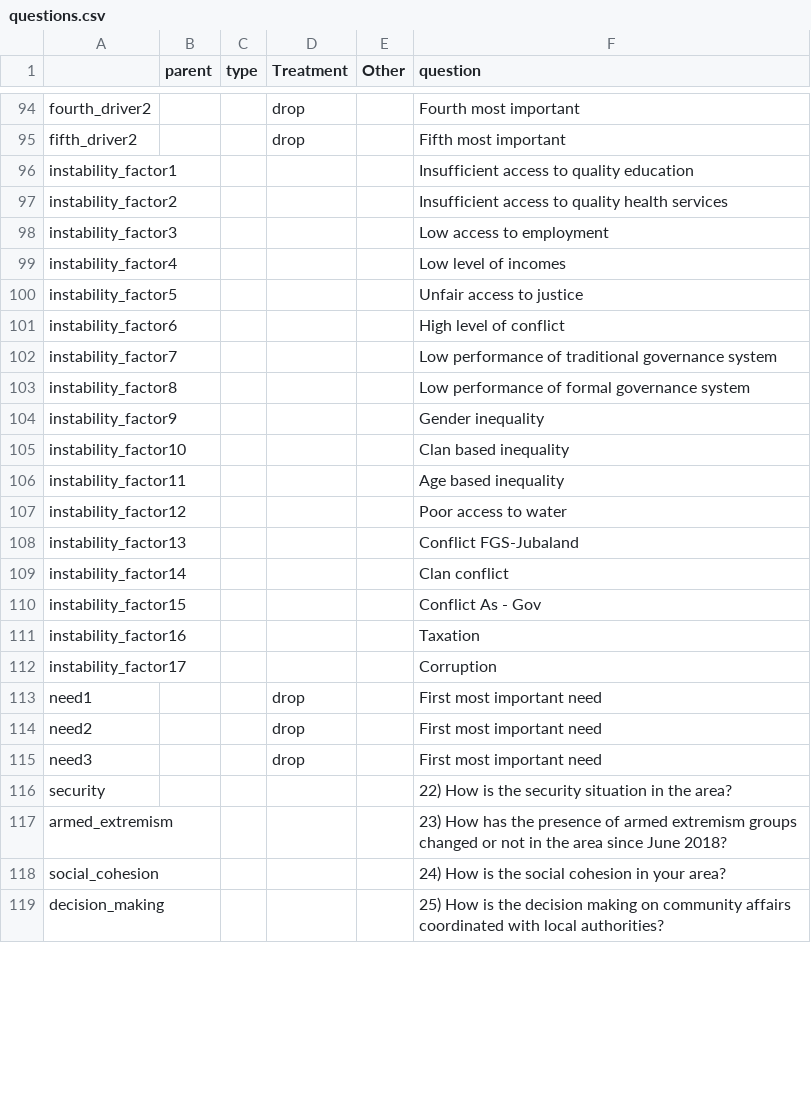
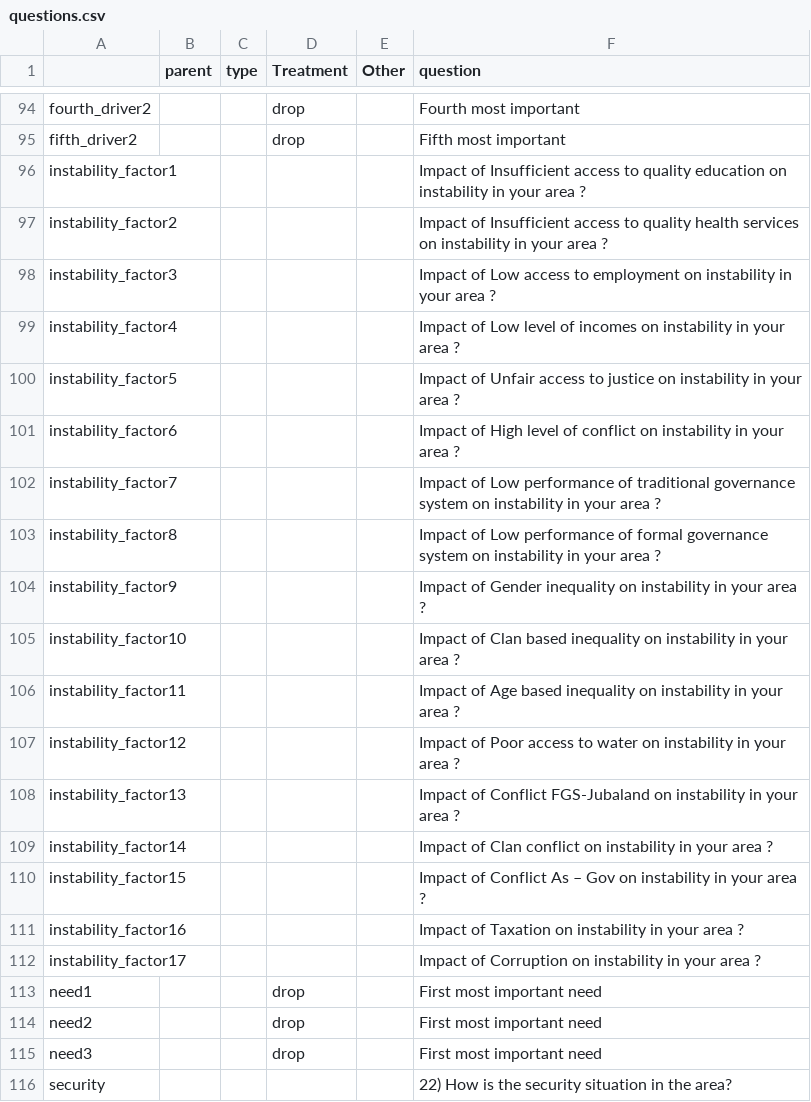
Before and after one commit to samuelmonet/IOM_Somalia_June2022, a CSV file: questions.csv, drawn as a sheet; only a part is shown, gaps mark what is left out; the shorter side is filled out with more unchanged rows; the diff covers the shown part only.

```diff
--- a/questions.csv
+++ b/questions.csv
@@ -95,19 +95,19 @@ fourth_driver2,,,drop,,Fourth most important
 fifth_driver2,,,drop,,Fifth most important
-instability_factor1,,,,,Insufficient access to quality education
-instability_factor2,,,,,Insufficient access to quality health services
-instability_factor3,,,,,Low access to employment
-instability_factor4,,,,,Low level of incomes
-instability_factor5,,,,,Unfair access to justice
-instability_factor6,,,,,High level of conflict
-instability_factor7,,,,,Low performance of traditional governance system
-instability_factor8,,,,,Low performance of formal governance system
-instability_factor9,,,,,Gender inequality
-instability_factor10,,,,,Clan based inequality
-instability_factor11,,,,,Age based inequality
-instability_factor12,,,,,Poor access to water
-instability_factor13,,,,,Conflict FGS-Jubaland
-instability_factor14,,,,,Clan conflict
-instability_factor15,,,,,Conflict As - Gov
-instability_factor16,,,,,Taxation
-instability_factor17,,,,,Corruption
+instability_factor1,,,,,Impact of Insufficient access to quality education on instability in your area ?
+instability_factor2,,,,,Impact of Insufficient access to quality health services on instability in your area ?
+instability_factor3,,,,,Impact of Low access to employment on instability in your area ?
+instability_factor4,,,,,Impact of Low level of incomes on instability in your area ?
+instability_factor5,,,,,Impact of Unfair access to justice on instability in your area ?
+instability_factor6,,,,,Impact of High level of conflict on instability in your area ?
+instability_factor7,,,,,Impact of Low performance of traditional governance system on instability in your area ?
+instability_factor8,,,,,Impact of Low performance of formal governance system on instability in your area ?
+instability_factor9,,,,,Impact of Gender inequality on instability in your area ?
+instability_factor10,,,,,Impact of Clan based inequality on instability in your area ?
+instability_factor11,,,,,Impact of Age based inequality on instability in your area ?
+instability_factor12,,,,,Impact of Poor access to water on instability in your area ?
+instability_factor13,,,,,Impact of Conflict FGS-Jubaland on instability in your area ?
+instability_factor14,,,,,Impact of Clan conflict on instability in your area ?
+instability_factor15,,,,,Impact of Conflict As – Gov on instability in your area ?
+instability_factor16,,,,,Impact of Taxation on instability in your area ?
+instability_factor17,,,,,Impact of Corruption on instability in your area ?
 need1,,,drop,,First most important need
```
Also changed, not shown: 27 edited cells elsewhere in this file, 3 other files.
